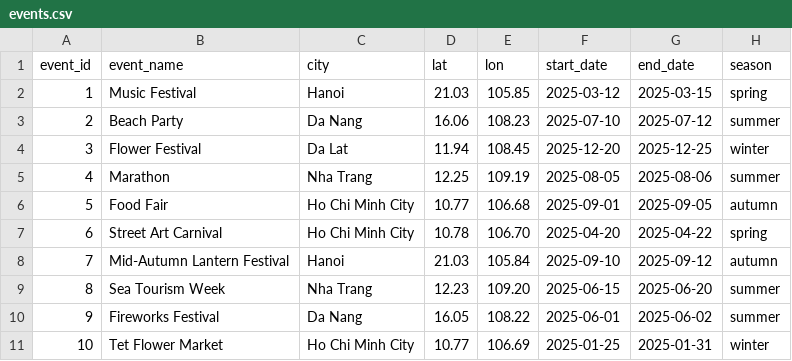
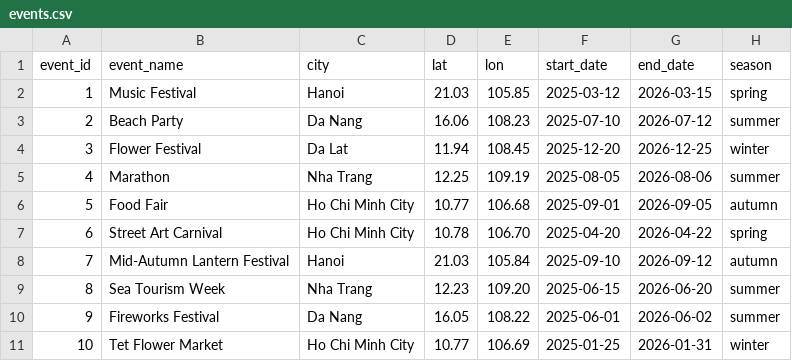
Before and after one commit to 6241Nhan/TestWeb1, a CSV file: modules/events.csv, drawn as a sheet.

Commit message:
Update events.csv

```diff
--- a/modules/events.csv
+++ b/modules/events.csv
@@ -1,11 +1,11 @@
 event_id,event_name,city,lat,lon,start_date,end_date,season
-1,Music Festival,Hanoi,21.03,105.85,2025-03-12,2025-03-15,spring
-2,Beach Party,Da Nang,16.06,108.23,2025-07-10,2025-07-12,summer
-3,Flower Festival,Da Lat,11.94,108.45,2025-12-20,2025-12-25,winter
-4,Marathon,Nha Trang,12.25,109.19,2025-08-05,2025-08-06,summer
-5,Food Fair,Ho Chi Minh City,10.77,106.68,2025-09-01,2025-09-05,autumn
-6,Street Art Carnival,Ho Chi Minh City,10.78,106.70,2025-04-20,2025-04-22,spring
-7,Mid-Autumn Lantern Festival,Hanoi,21.03,105.84,2025-09-10,2025-09-12,autumn
-8,Sea Tourism Week,Nha Trang,12.23,109.20,2025-06-15,2025-06-20,summer
-9,Fireworks Festival,Da Nang,16.05,108.22,2025-06-01,2025-06-02,summer
-10,Tet Flower Market,Ho Chi Minh City,10.77,106.69,2025-01-25,2025-01-31,winter
+1,Music Festival,Hanoi,21.03,105.85,2025-03-12,2026-03-15,spring
+2,Beach Party,Da Nang,16.06,108.23,2025-07-10,2026-07-12,summer
+3,Flower Festival,Da Lat,11.94,108.45,2025-12-20,2026-12-25,winter
+4,Marathon,Nha Trang,12.25,109.19,2025-08-05,2026-08-06,summer
+5,Food Fair,Ho Chi Minh City,10.77,106.68,2025-09-01,2026-09-05,autumn
+6,Street Art Carnival,Ho Chi Minh City,10.78,106.70,2025-04-20,2026-04-22,spring
+7,Mid-Autumn Lantern Festival,Hanoi,21.03,105.84,2025-09-10,2026-09-12,autumn
+8,Sea Tourism Week,Nha Trang,12.23,109.20,2025-06-15,2026-06-20,summer
+9,Fireworks Festival,Da Nang,16.05,108.22,2025-06-01,2026-06-02,summer
+10,Tet Flower Market,Ho Chi Minh City,10.77,106.69,2025-01-25,2026-01-31,winter
```
